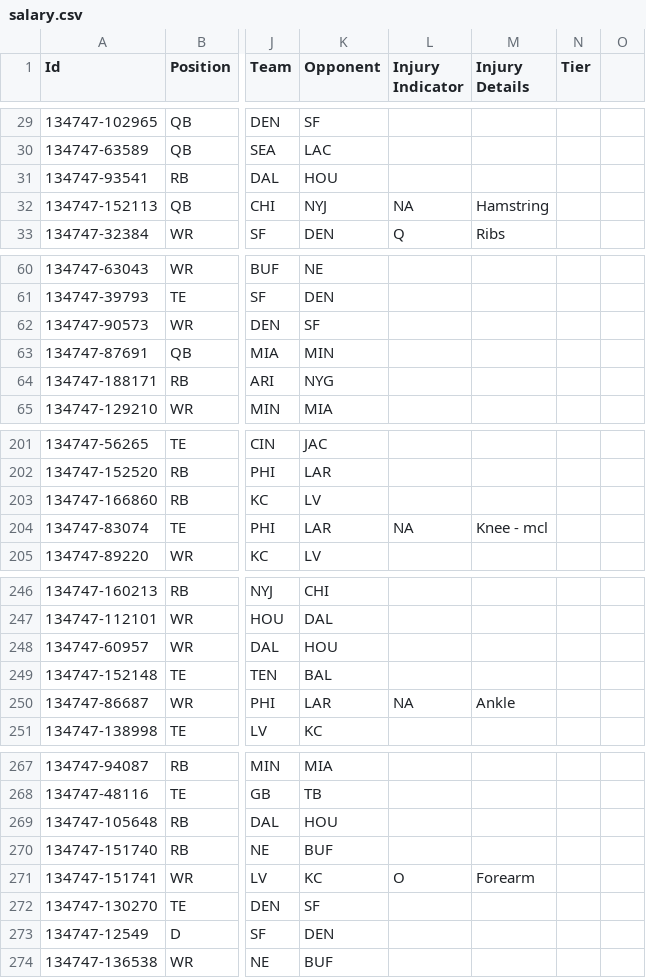
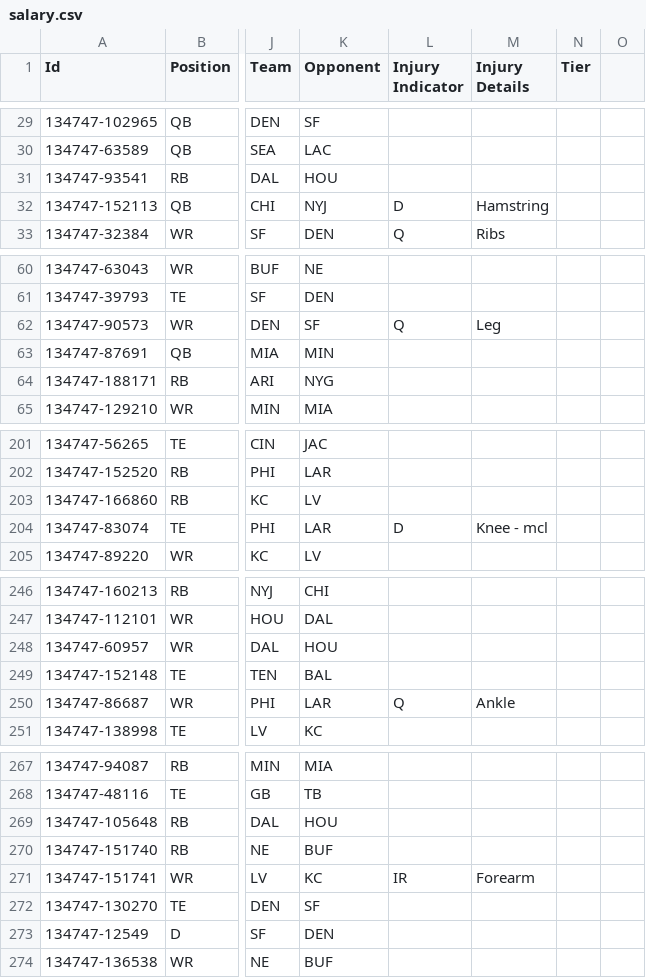
Before and after one commit to sethpearson2010-droid/Dfs, a CSV file: inputs/salary.csv, drawn as a sheet; only a part is shown, gaps mark what is left out; the diff covers the shown part only; the diff names each change by its address in the sheet, - before the commit and + after, or states it on an @@ line.

```diff
--- a/inputs/salary.csv
+++ b/inputs/salary.csv
-L32 (Injury Indicator): NA
+L32 (Injury Indicator): D
-L62 (Injury Indicator): (empty)
+L62 (Injury Indicator): Q
-M62 (Injury Details): (empty)
+M62 (Injury Details): Leg
-L204 (Injury Indicator): NA
+L204 (Injury Indicator): D
-L250 (Injury Indicator): NA
+L250 (Injury Indicator): Q
-L271 (Injury Indicator): O
+L271 (Injury Indicator): IR
```
Also changed, not shown: 3 edited cells elsewhere in this file.
